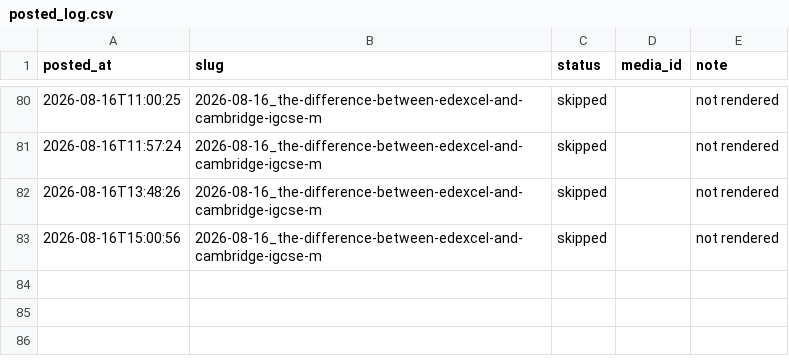
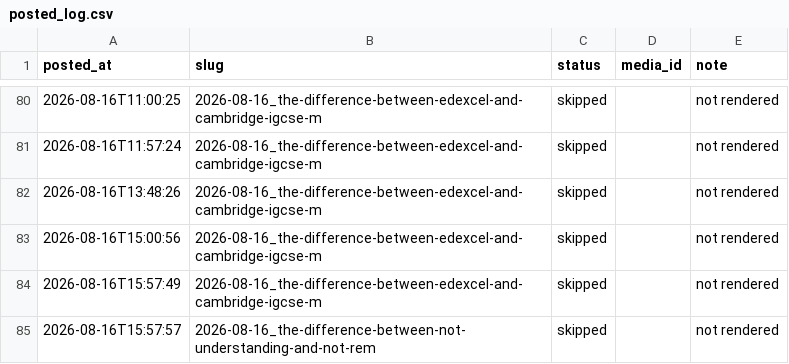
Before and after one commit to Mentorsy/mentorsy-reels, a CSV file: posted_log.csv, drawn as a sheet; only a part is shown, gaps mark what is left out.

Commit message:
post

```diff
--- a/posted_log.csv
+++ b/posted_log.csv
@@ -83 +83,3 @@ posted_at,slug,status,media_id,note
 2026-08-16T15:00:56,2026-08-16_the-difference-between-edexcel-and-cambridge-igcse-m,skipped,,not rendered
+2026-08-16T15:57:49,2026-08-16_the-difference-between-edexcel-and-cambridge-igcse-m,skipped,,not rendered
+2026-08-16T15:57:57,2026-08-16_the-difference-between-not-understanding-and-not-rem,skipped,,not rendered
```
